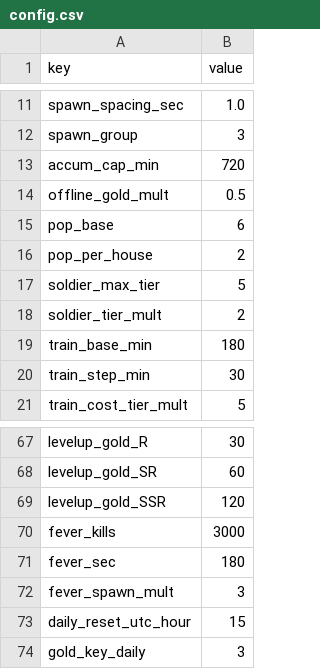
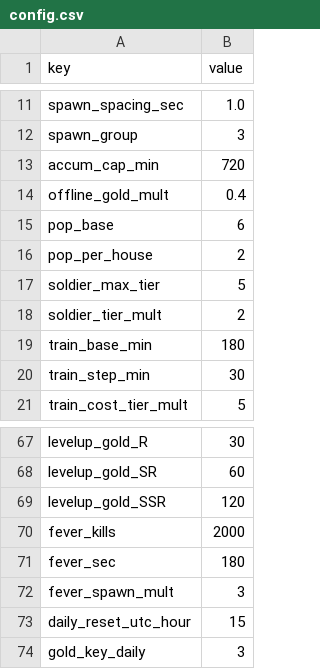
Before and after one commit to ILSEONG/CastleRPG, a CSV file: data/config.csv, drawn as a sheet; only a part is shown, gaps mark what is left out.

```diff
--- a/data/config.csv
+++ b/data/config.csv
@@ -13,3 +13,3 @@ spawn_group,3
 accum_cap_min,720
-offline_gold_mult,0.5
+offline_gold_mult,0.4
 pop_base,6
@@ -69,3 +69,3 @@ levelup_gold_SR,60
 levelup_gold_SSR,120
-fever_kills,3000
+fever_kills,2000
 fever_sec,180
```
Also changed, not shown: 5 other files.
